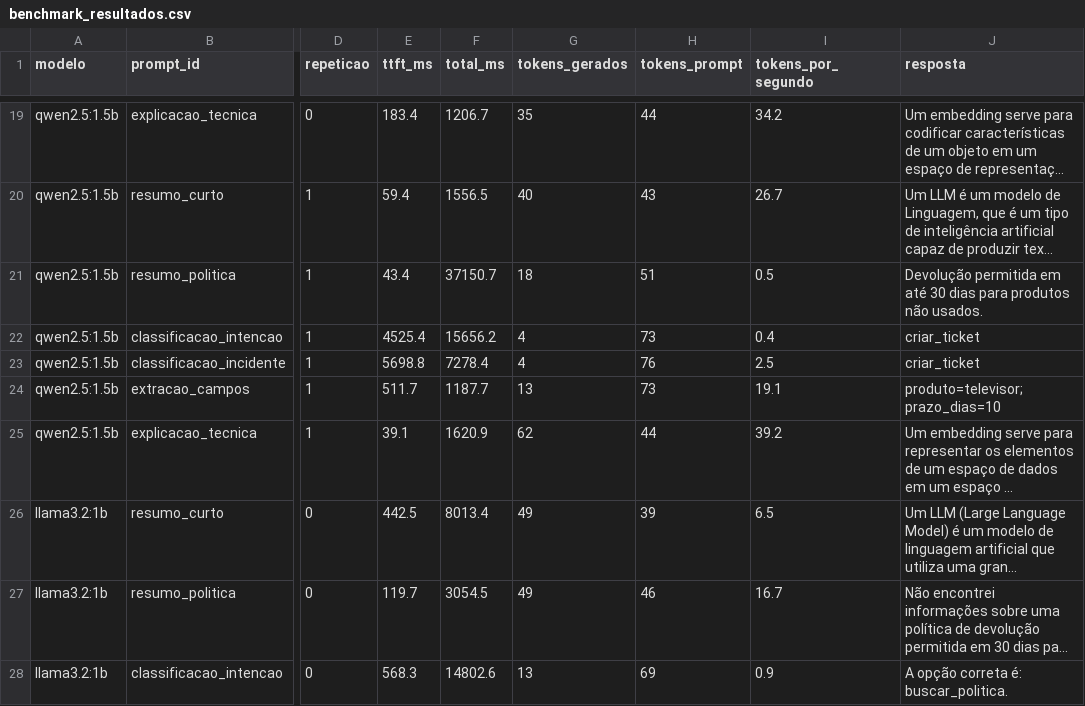
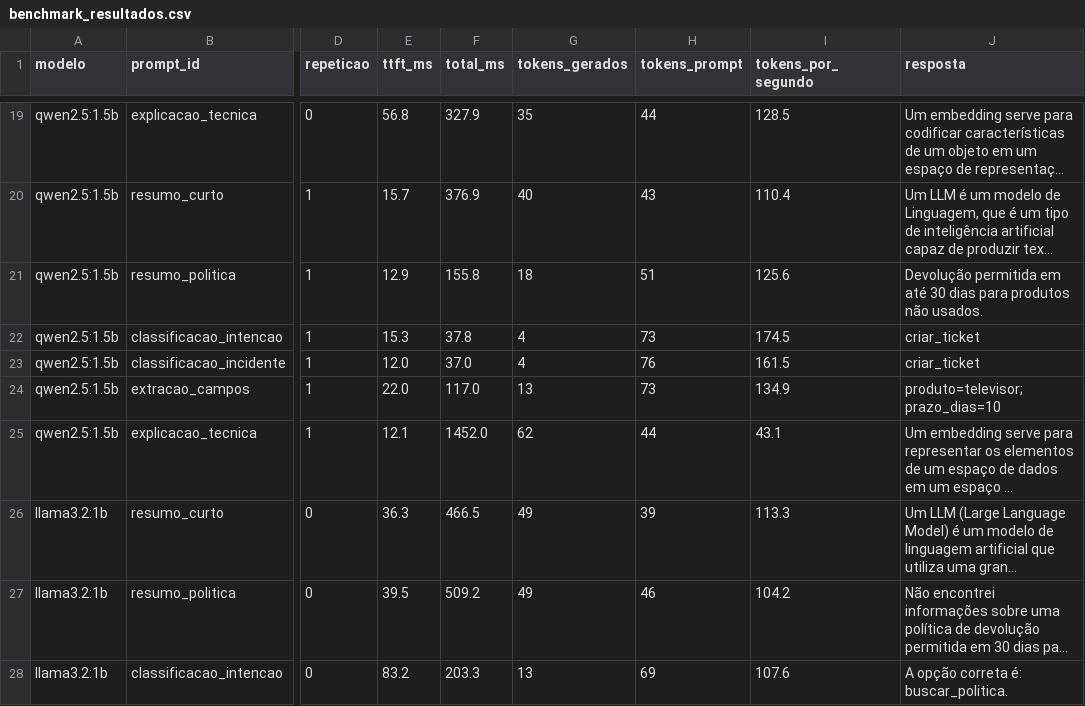
Before and after one commit to pathbit/pathbit-academy-ai, a CSV file: 0008_llms_locais_ollama/data/benchmark_resultados.csv, drawn as a sheet; only a part is shown, gaps mark what is left out; long unchanged cells end in …; the diff covers the shown part only; the diff names each change by its address in the sheet, - before the commit and + after, or states it on an @@ line.

```diff
--- a/0008_llms_locais_ollama/data/benchmark_resultados.csv
+++ b/0008_llms_locais_ollama/data/benchmark_resultados.csv
-E19 (ttft_ms): 183.4
+E19 (ttft_ms): 56.8
-F19 (total_ms): 1206.7
+F19 (total_ms): 327.9
-I19 (tokens_por_segundo): 34.2
+I19 (tokens_por_segundo): 128.5
-E20 (ttft_ms): 59.4
+E20 (ttft_ms): 15.7
-F20 (total_ms): 1556.5
+F20 (total_ms): 376.9
-I20 (tokens_por_segundo): 26.7
+I20 (tokens_por_segundo): 110.4
-E21 (ttft_ms): 43.4
+E21 (ttft_ms): 12.9
-F21 (total_ms): 37150.7
+F21 (total_ms): 155.8
-I21 (tokens_por_segundo): 0.5
+I21 (tokens_por_segundo): 125.6
-E22 (ttft_ms): 4525.4
+E22 (ttft_ms): 15.3
-F22 (total_ms): 15656.2
+F22 (total_ms): 37.8
-I22 (tokens_por_segundo): 0.4
+I22 (tokens_por_segundo): 174.5
-E23 (ttft_ms): 5698.8
+E23 (ttft_ms): 12.0
-F23 (total_ms): 7278.4
+F23 (total_ms): 37.0
-I23 (tokens_por_segundo): 2.5
+I23 (tokens_por_segundo): 161.5
-E24 (ttft_ms): 511.7
+E24 (ttft_ms): 22.0
-F24 (total_ms): 1187.7
+F24 (total_ms): 117.0
-I24 (tokens_por_segundo): 19.1
+I24 (tokens_por_segundo): 134.9
-E25 (ttft_ms): 39.1
+E25 (ttft_ms): 12.1
-F25 (total_ms): 1620.9
+F25 (total_ms): 1452.0
-I25 (tokens_por_segundo): 39.2
+I25 (tokens_por_segundo): 43.1
-E26 (ttft_ms): 442.5
+E26 (ttft_ms): 36.3
-F26 (total_ms): 8013.4
+F26 (total_ms): 466.5
-I26 (tokens_por_segundo): 6.5
+I26 (tokens_por_segundo): 113.3
-E27 (ttft_ms): 119.7
+E27 (ttft_ms): 39.5
-F27 (total_ms): 3054.5
+F27 (total_ms): 509.2
-I27 (tokens_por_segundo): 16.7
+I27 (tokens_por_segundo): 104.2
-E28 (ttft_ms): 568.3
+E28 (ttft_ms): 83.2
-F28 (total_ms): 14802.6
+F28 (total_ms): 203.3
-I28 (tokens_por_segundo): 0.9
+I28 (tokens_por_segundo): 107.6
```
Also changed, not shown: 90 edited cells elsewhere in this file, 0009_saida_estruturada/data/structured_resultados.csv, 0009_saida_estruturada/data/structured_resumo.csv, 26 other files.
